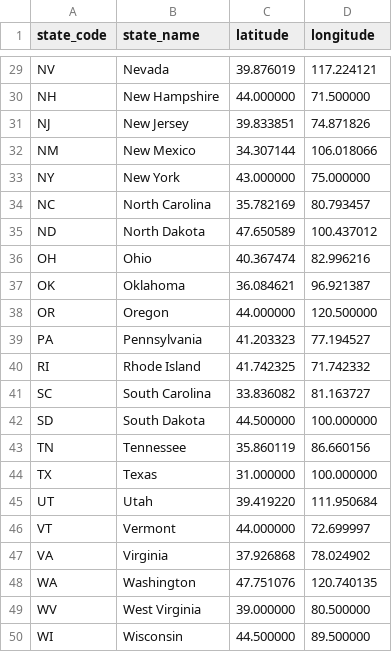
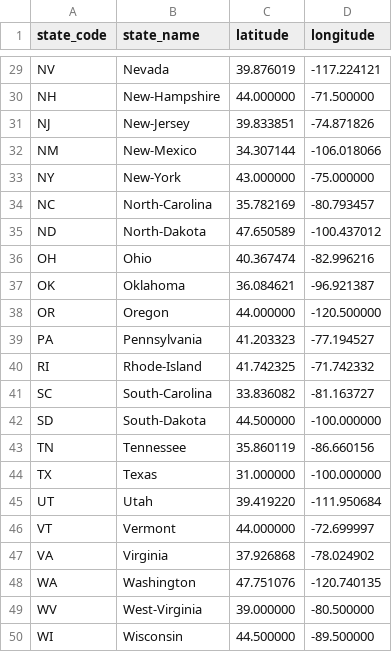
Before and after one commit to sanilveeravu/capstone_climate_project, a CSV file: data/lookup_data/states_with_lat_long.csv, drawn as a sheet; only a part is shown, gaps mark what is left out; the diff covers the shown part only; the diff names each change by its address in the sheet, - before the commit and + after, or states it on an @@ line.

```diff
--- a/data/lookup_data/states_with_lat_long.csv
+++ b/data/lookup_data/states_with_lat_long.csv
-D29 (longitude): 117.224121
+D29 (longitude): -117.224121
-B30 (state_name): New Hampshire
+B30 (state_name): New-Hampshire
-D30 (longitude): 71.500000
+D30 (longitude): -71.500000
-B31 (state_name): New Jersey
+B31 (state_name): New-Jersey
-D31 (longitude): 74.871826
+D31 (longitude): -74.871826
-B32 (state_name): New Mexico
+B32 (state_name): New-Mexico
-D32 (longitude): 106.018066
+D32 (longitude): -106.018066
-B33 (state_name): New York
+B33 (state_name): New-York
-D33 (longitude): 75.000000
+D33 (longitude): -75.000000
-B34 (state_name): North Carolina
+B34 (state_name): North-Carolina
-D34 (longitude): 80.793457
+D34 (longitude): -80.793457
-B35 (state_name): North Dakota
+B35 (state_name): North-Dakota
-D35 (longitude): 100.437012
+D35 (longitude): -100.437012
-D36 (longitude): 82.996216
+D36 (longitude): -82.996216
-D37 (longitude): 96.921387
+D37 (longitude): -96.921387
-D38 (longitude): 120.500000
+D38 (longitude): -120.500000
-D39 (longitude): 77.194527
+D39 (longitude): -77.194527
-B40 (state_name): Rhode Island
+B40 (state_name): Rhode-Island
-D40 (longitude): 71.742332
+D40 (longitude): -71.742332
-B41 (state_name): South Carolina
+B41 (state_name): South-Carolina
-D41 (longitude): 81.163727
+D41 (longitude): -81.163727
-B42 (state_name): South Dakota
+B42 (state_name): South-Dakota
-D42 (longitude): 100.000000
+D42 (longitude): -100.000000
-D43 (longitude): 86.660156
+D43 (longitude): -86.660156
-D44 (longitude): 100.000000
+D44 (longitude): -100.000000
-D45 (longitude): 111.950684
+D45 (longitude): -111.950684
-D46 (longitude): 72.699997
+D46 (longitude): -72.699997
-D47 (longitude): 78.024902
+D47 (longitude): -78.024902
-D48 (longitude): 120.740135
+D48 (longitude): -120.740135
-B49 (state_name): West Virginia
+B49 (state_name): West-Virginia
-D49 (longitude): 80.500000
+D49 (longitude): -80.500000
-D50 (longitude): 89.500000
+D50 (longitude): -89.500000
```
Also changed, not shown: 28 edited cells elsewhere in this file, data/cleaned_data/prcpdata_with_lat_long_yearly.csv, data/cleaned_data/snowdata_with_lat_long_yearly.csv, 11 other files.
